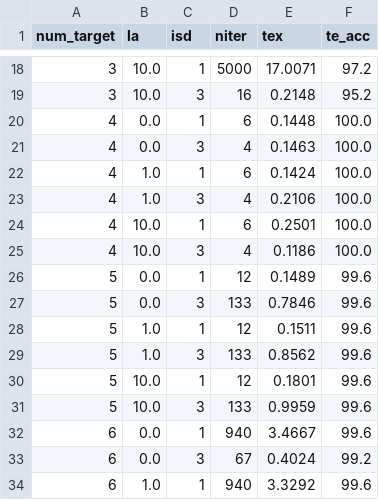
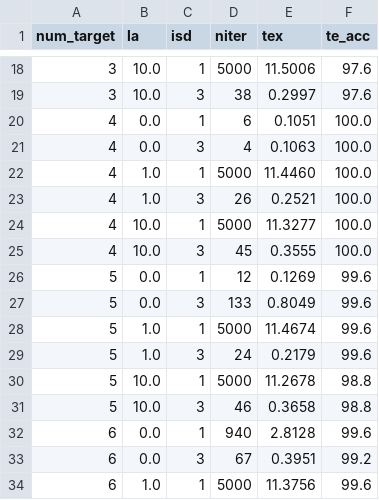
Before and after one commit to Dirken/OTDM, a CSV file: NN-project/uo_nn_batch.csv, drawn as a sheet; only a part is shown, gaps mark what is left out; the diff covers the shown part only.

```diff
--- a/NN-project/uo_nn_batch.csv
+++ b/NN-project/uo_nn_batch.csv
@@ -18,17 +18,17 @@ num_target;   la; isd; niter;     tex; te_acc;
-         3; 10.0;   1;  5000; 17.0071;   97.2;
-         3; 10.0;   3;    16;  0.2148;   95.2;
-         4;  0.0;   1;     6;  0.1448;  100.0;
-         4;  0.0;   3;     4;  0.1463;  100.0;
-         4;  1.0;   1;     6;  0.1424;  100.0;
-         4;  1.0;   3;     4;  0.2106;  100.0;
-         4; 10.0;   1;     6;  0.2501;  100.0;
-         4; 10.0;   3;     4;  0.1186;  100.0;
-         5;  0.0;   1;    12;  0.1489;   99.6;
-         5;  0.0;   3;   133;  0.7846;   99.6;
-         5;  1.0;   1;    12;  0.1511;   99.6;
-         5;  1.0;   3;   133;  0.8562;   99.6;
-         5; 10.0;   1;    12;  0.1801;   99.6;
-         5; 10.0;   3;   133;  0.9959;   99.6;
-         6;  0.0;   1;   940;  3.4667;   99.6;
-         6;  0.0;   3;    67;  0.4024;   99.2;
-         6;  1.0;   1;   940;  3.3292;   99.6;
+         3; 10.0;   1;  5000; 11.5006;   97.6;
+         3; 10.0;   3;    38;  0.2997;   97.6;
+         4;  0.0;   1;     6;  0.1051;  100.0;
+         4;  0.0;   3;     4;  0.1063;  100.0;
+         4;  1.0;   1;  5000; 11.4460;  100.0;
+         4;  1.0;   3;    26;  0.2521;  100.0;
+         4; 10.0;   1;  5000; 11.3277;  100.0;
+         4; 10.0;   3;    45;  0.3555;  100.0;
+         5;  0.0;   1;    12;  0.1269;   99.6;
+         5;  0.0;   3;   133;  0.8049;   99.6;
+         5;  1.0;   1;  5000; 11.4674;   99.6;
+         5;  1.0;   3;    24;  0.2179;   99.6;
+         5; 10.0;   1;  5000; 11.2678;   98.8;
+         5; 10.0;   3;    46;  0.3658;   98.8;
+         6;  0.0;   1;   940;  2.8128;   99.6;
+         6;  0.0;   3;    67;  0.3951;   99.2;
+         6;  1.0;   1;  5000; 11.3756;   99.6;
```
Also changed, not shown: 91 edited cells elsewhere in this file, 2 other files.
